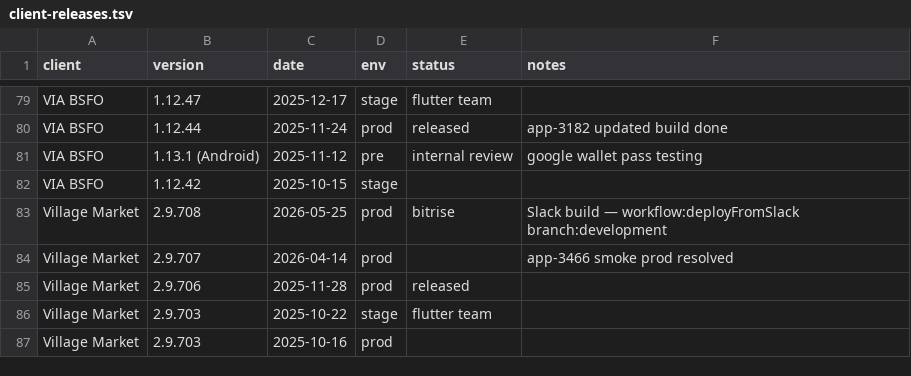
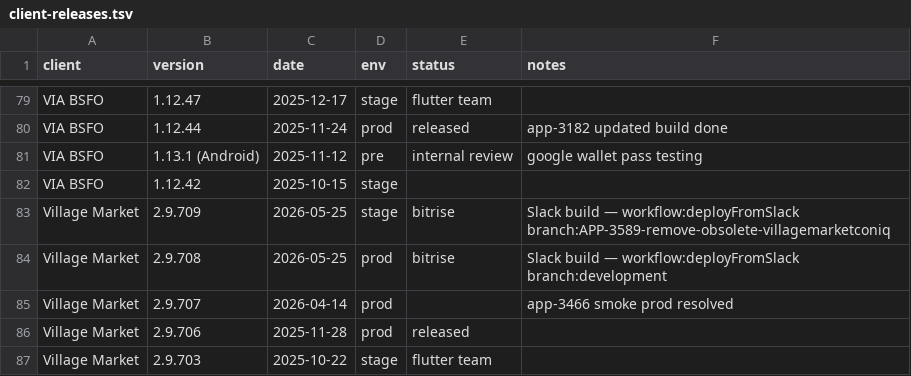
Before and after one commit to dayerdl/slack-bitrise-build-trigger, a TSV file: data/client-releases.tsv, drawn as a sheet; only a part is shown, gaps mark what is left out; the shorter side is filled out with more unchanged rows.

Commit message:
chore(releases): Village Market 2.9.709 from Bitrise trigger [slack]

```diff
--- a/data/client-releases.tsv
+++ b/data/client-releases.tsv
@@ -82,2 +82,3 @@ VIA BSFO	1.13.1 (Android)	2025-11-12	pre	internal review	google wallet pass test
 VIA BSFO	1.12.42	2025-10-15	stage		
+Village Market	2.9.709	2026-05-25	stage	bitrise	Slack build — workflow:deployFromSlack branch:APP-3589-remove-obsolete-villagemarketconiq
 Village Market	2.9.708	2026-05-25	prod	bitrise	Slack build — workflow:deployFromSlack branch:development
```
